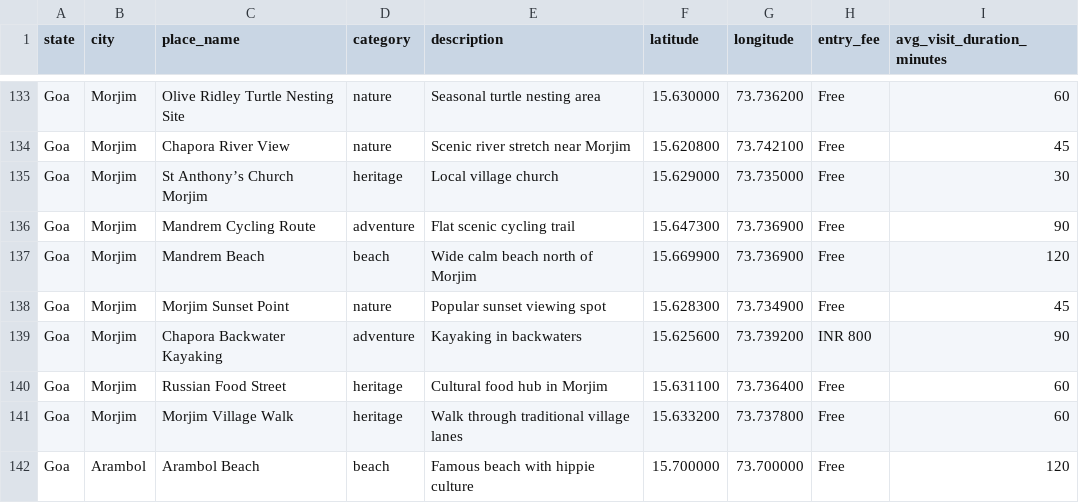
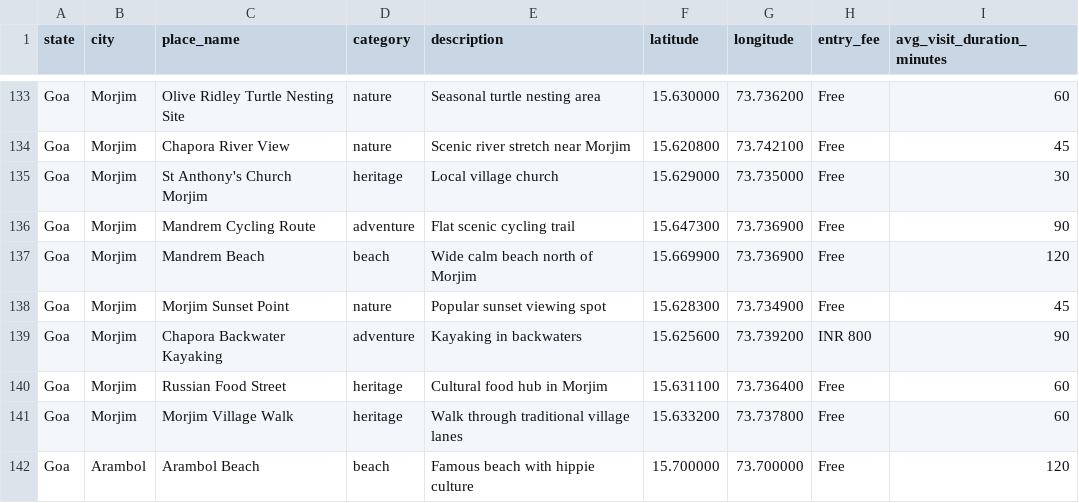
Before and after one commit to saurabhburnwal/Time2Travel, a CSV file: dataset/goa.csv, drawn as a sheet; only a part is shown, gaps mark what is left out; the diff covers the shown part only.

```diff
--- a/dataset/goa.csv
+++ b/dataset/goa.csv
@@ -134,3 +134,3 @@ Goa,Morjim,Olive Ridley Turtle Nesting Site,nature,Seasonal turtle nesting area,
 Goa,Morjim,Chapora River View,nature,Scenic river stretch near Morjim,15.620800,73.742100,Free,45
-Goa,Morjim,St Anthony’s Church Morjim,heritage,Local village church,15.629000,73.735000,Free,30
+Goa,Morjim,St Anthony's Church Morjim,heritage,Local village church,15.629000,73.735000,Free,30
 Goa,Morjim,Mandrem Cycling Route,adventure,Flat scenic cycling trail,15.647300,73.736900,Free,90
```
Also changed, not shown: 5 edited cells elsewhere in this file.
